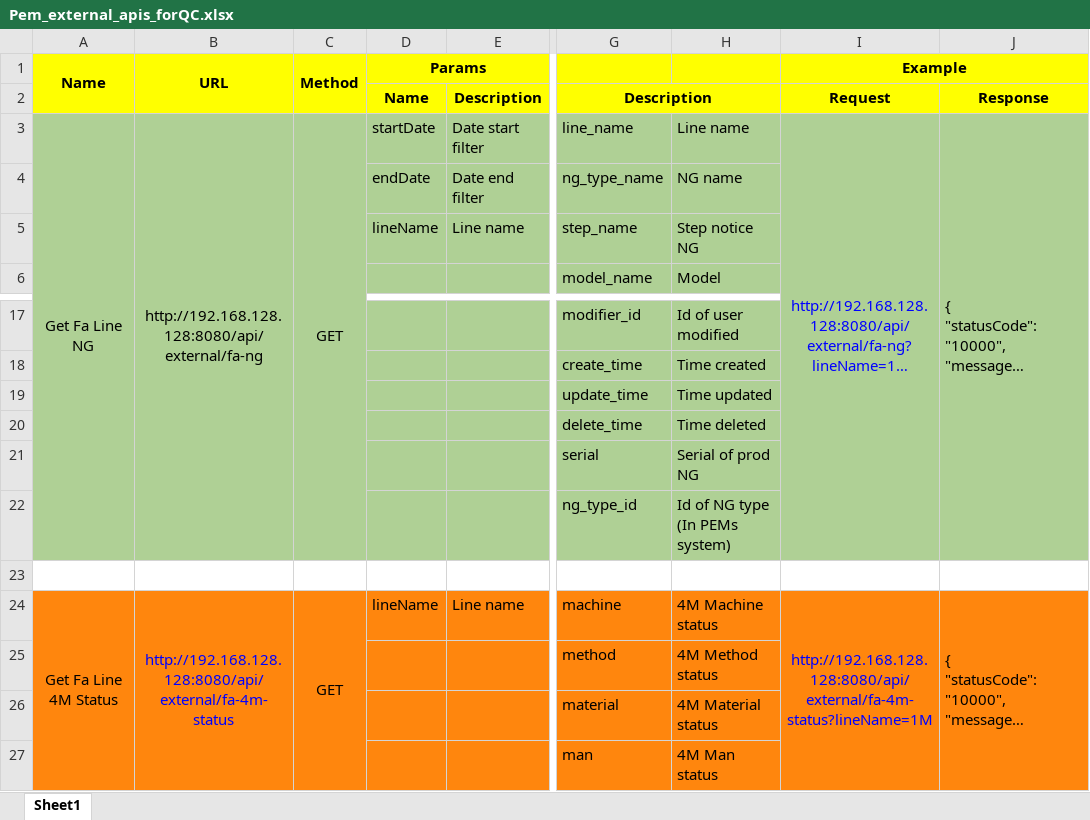
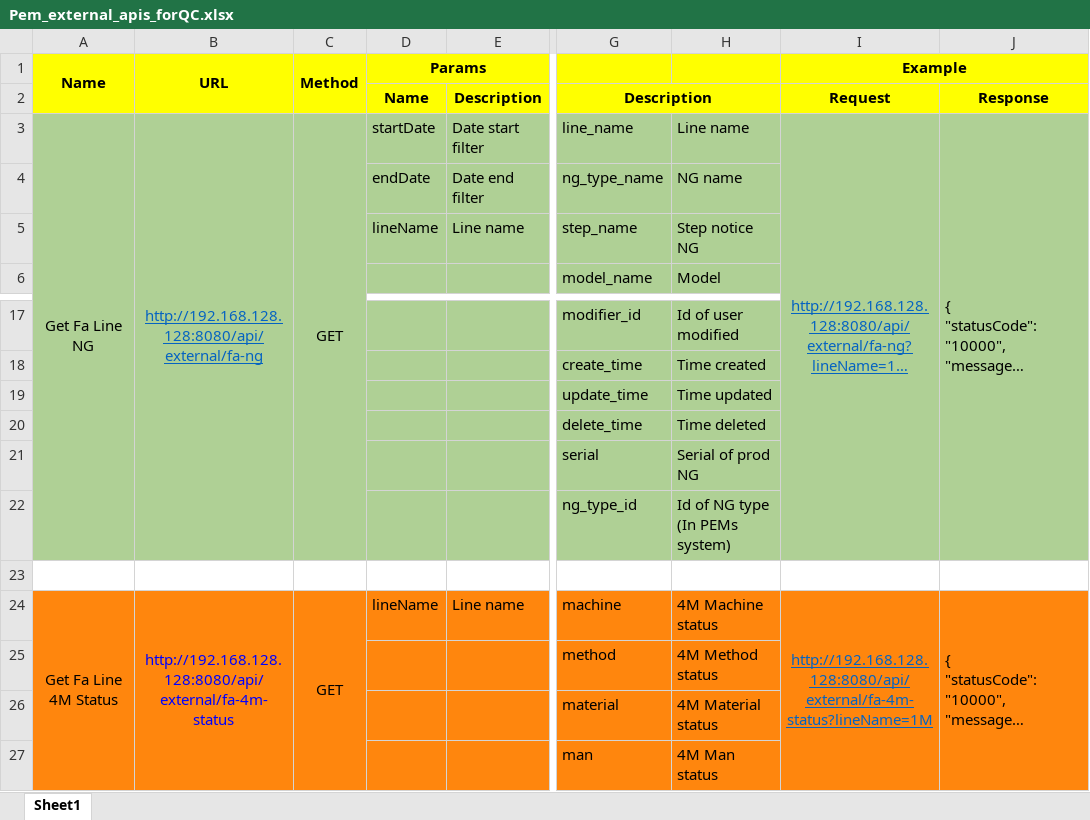
Before and after one commit to thietbicongnghevietnam/2025document, an Excel workbook: IQC/meeting OQC/Pem_external_apis_forQC.xlsx, sheet Sheet1, drawn as a sheet; only a part is shown, gaps mark what is left out; long unchanged cells end in …; values as stored, in another font and other column widths than the file's, no borders; the diff names each change by its address in the sheet, - before the commit and + after, or states it on an @@ line.

```diff
--- a/IQC/meeting OQC/Pem_external_apis_forQC.xlsx (sheet Sheet1)
+++ b/IQC/meeting OQC/Pem_external_apis_forQC.xlsx (sheet Sheet1)
@@ B3 underline: off → on, text colour: black → #0563C1 @@
@@ I3 underline: off → on, text colour: #0000FF → #0563C1 @@
@@ I24 underline: off → on, text colour: #0000FF → #0563C1 @@
```
Also changed, not shown: 1 other file.
